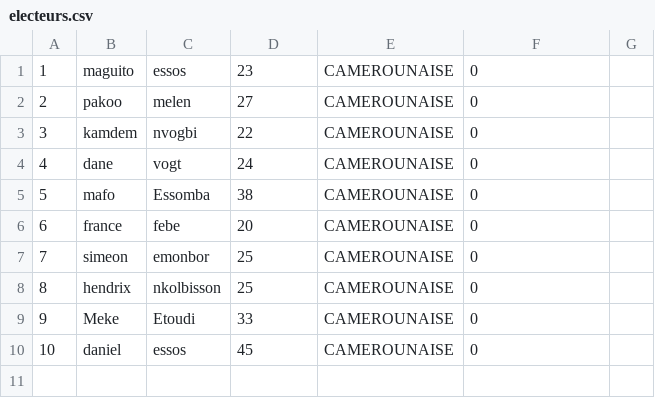
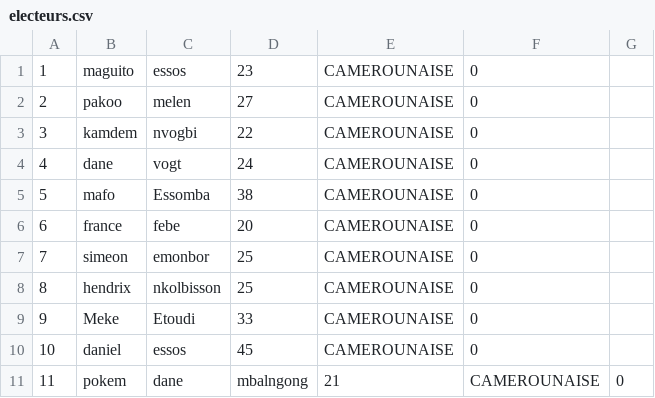
Before and after one commit to MAGUITO-pakoo/APP_ELECTIONS, a CSV file: database/electeurs.csv, drawn as a sheet; the diff names each change by its address in the sheet, - before the commit and + after, or states it on an @@ line.

Commit message:
structures electeurs harmonisées, fonction aVoté utilisée

```diff
--- a/database/electeurs.csv
+++ b/database/electeurs.csv
+row 11: 11 | pokem | dane | mbalngong | 21 | CAMEROUNAISE | 0
```
Also changed, not shown: 11 other files.
